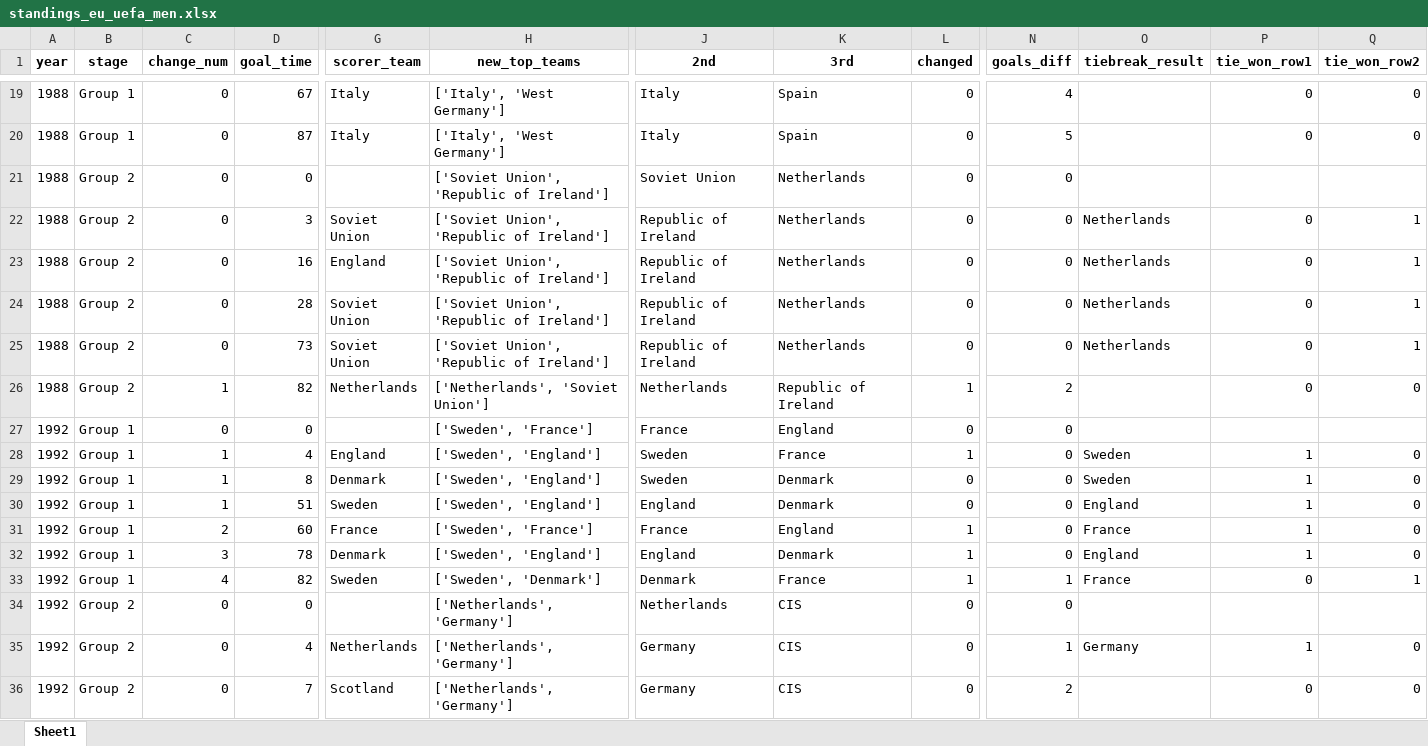
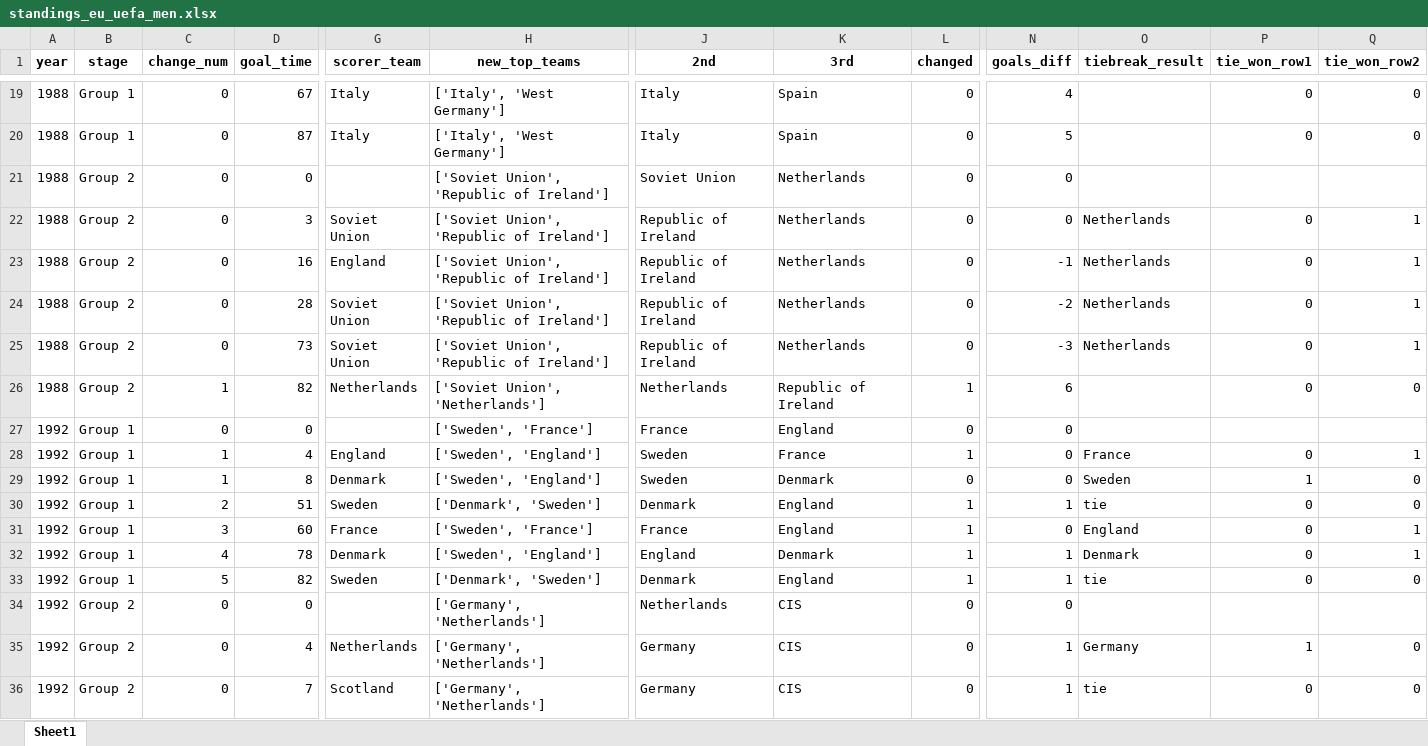
Before and after one commit to AEGDDI/tiebreak_wc, an Excel workbook: data/out/wiki/men/uefa/eu/standings_eu_uefa_men.xlsx, sheet Sheet1, drawn as a sheet; only a part is shown, gaps mark what is left out; values as stored, in another font and other column widths than the file's, no borders; the diff covers the shown part only; the diff names each change by its address in the sheet, - before the commit and + after, or states it on an @@ line.

```diff
--- a/data/out/wiki/men/uefa/eu/standings_eu_uefa_men.xlsx (sheet Sheet1)
+++ b/data/out/wiki/men/uefa/eu/standings_eu_uefa_men.xlsx (sheet Sheet1)
-N23 (goals_diff): 0
+N23 (goals_diff): -1
-N24 (goals_diff): 0
+N24 (goals_diff): -2
-N25 (goals_diff): 0
+N25 (goals_diff): -3
-H26 (new_top_teams): ['Netherlands', 'Soviet Union']
+H26 (new_top_teams): ['Soviet Union', 'Netherlands']
-N26 (goals_diff): 2
+N26 (goals_diff): 6
-O28 (tiebreak_result): Sweden
+O28 (tiebreak_result): France
-P28 (tie_won_row1): 1
+P28 (tie_won_row1): 0
-Q28 (tie_won_row2): 0
+Q28 (tie_won_row2): 1
-C30 (change_num): 1
+C30 (change_num): 2
-H30 (new_top_teams): ['Sweden', 'England']
+H30 (new_top_teams): ['Denmark', 'Sweden']
-J30 (2nd): England
+J30 (2nd): Denmark
-K30 (3rd): Denmark
+K30 (3rd): England
-L30 (changed): 0
+L30 (changed): 1
-N30 (goals_diff): 0
+N30 (goals_diff): 1
-O30 (tiebreak_result): England
+O30 (tiebreak_result): tie
-P30:P32 (tie_won_row1): 1
+P30:P32 (tie_won_row1): 0
-C31 (change_num): 2
+C31 (change_num): 3
-O31 (tiebreak_result): France
+O31 (tiebreak_result): England
-Q31:Q32 (tie_won_row2): 0
+Q31:Q32 (tie_won_row2): 1
-C32 (change_num): 3
+C32 (change_num): 4
-N32 (goals_diff): 0
+N32 (goals_diff): 1
-O32 (tiebreak_result): England
+O32 (tiebreak_result): Denmark
-C33 (change_num): 4
+C33 (change_num): 5
-H33 (new_top_teams): ['Sweden', 'Denmark']
+H33 (new_top_teams): ['Denmark', 'Sweden']
-K33 (3rd): France
+K33 (3rd): England
-O33 (tiebreak_result): France
+O33 (tiebreak_result): tie
-Q33 (tie_won_row2): 1
+Q33 (tie_won_row2): 0
-H34:H36 (new_top_teams): ['Netherlands', 'Germany']
+H34:H36 (new_top_teams): ['Germany', 'Netherlands']
-N36 (goals_diff): 2
+N36 (goals_diff): 1
-O36 (tiebreak_result): (empty)
+O36 (tiebreak_result): tie
```
Also changed, not shown: 369 edited cells elsewhere in this sheet, data/out/wiki/men/uefa/eu/active_suspense_eu.xlsx, data/out/wiki/men/uefa/eu/active_suspense_results_eu.xlsx, 3 other files.
